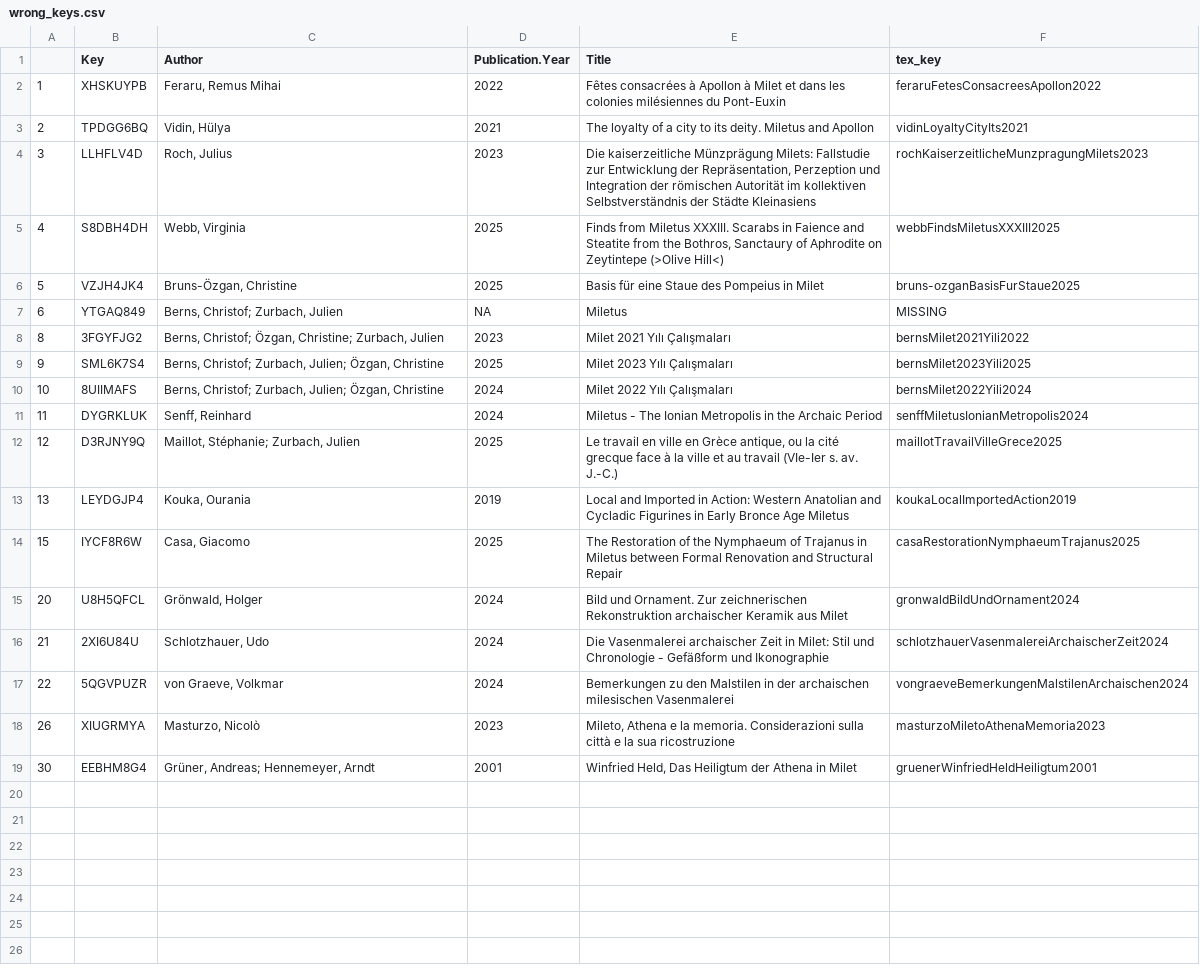
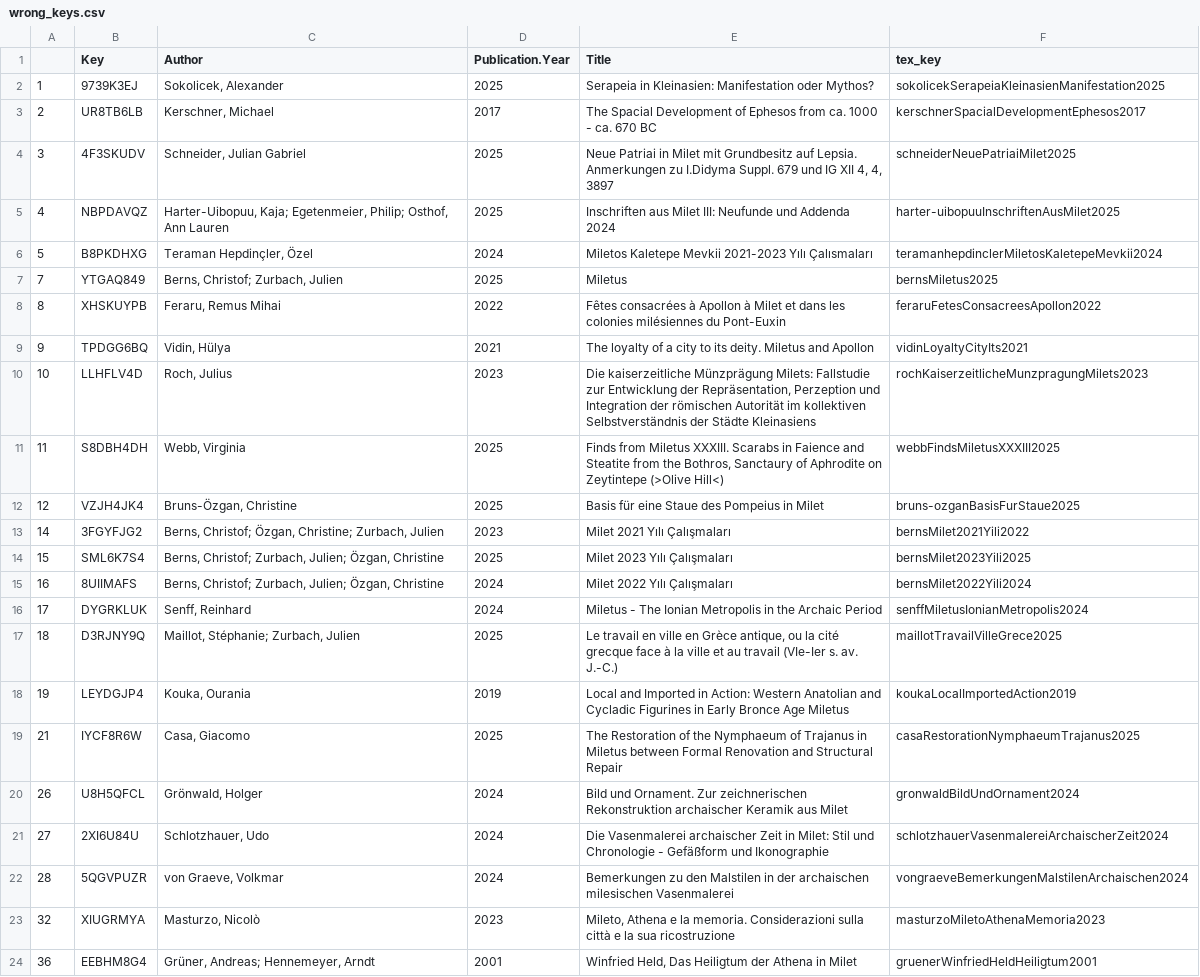
Before and after one commit to Miletus-Excavation/Miletus_Bibliography, a CSV file: out/wrong_keys.csv, drawn as a sheet; removed rows and columns are numbered as before the commit, all else as after; the diff names each change by its address in the sheet, - before the commit and + after, or states it on an @@ line.

```diff
--- a/out/wrong_keys.csv
+++ b/out/wrong_keys.csv
+row 2: 1 | 9739K3EJ | Sokolicek, Alexander | 2025 | Serapeia in Kleinasien: Manifestation oder Mythos? | sokolicekSerapeiaKleinasienManifestation2025
+row 3: 2 | UR8TB6LB | Kerschner, Michael | 2017 | The Spacial Development of Ephesos from ca. 1000 - ca. 670 BC | kerschnerSpacialDevelopmentEphesos2017
+row 4: 3 | 4F3SKUDV | Schneider, Julian Gabriel | 2025 | Neue Patriai in Milet mit Grundbesitz auf Lepsia. Anmerkungen zu I.Didyma Suppl. 679 und IG XII 4, 4, 3897 | schneiderNeuePatriaiMilet2025
+row 5: 4 | NBPDAVQZ | Harter-Uibopuu, Kaja; Egetenmeier, Philip; Osthof, Ann Lauren | 2025 | Inschriften aus Milet III: Neufunde und Addenda 2024 | harter-uibopuuInschriftenAusMilet2025
+row 6: 5 | B8PKDHXG | Teraman Hepdinçler, Özel | 2024 | Miletos Kaletepe Mevkii 2021-2023 Yılı Çalısmaları | teramanhepdinclerMiletosKaletepeMevkii2024
+row 7: 7 | YTGAQ849 | Berns, Christof; Zurbach, Julien | 2025 | Miletus | bernsMiletus2025
-A8: 1
+A8: 8
-A9: 2
+A9: 9
-A10: 3
+A10: 10
-A11: 4
+A11: 11
-A12: 5
+A12: 12
-row 7: 6 | YTGAQ849 | Berns, Christof; Zurbach, Julien | NA | Miletus | MISSING
-A13: 8
+A13: 14
-A14: 9
+A14: 15
-A15: 10
+A15: 16
-A16: 11
+A16: 17
-A17: 12
+A17: 18
-A18: 13
+A18: 19
-A19: 15
+A19: 21
-A20: 20
+A20: 26
-A21: 21
+A21: 27
-A22: 22
+A22: 28
-A23: 26
+A23: 32
-A24: 30
+A24: 36
```
Also changed, not shown: data/Milet_Bibliography_CSV.csv, out/items_without_precise_tags.csv, 11 other files.
